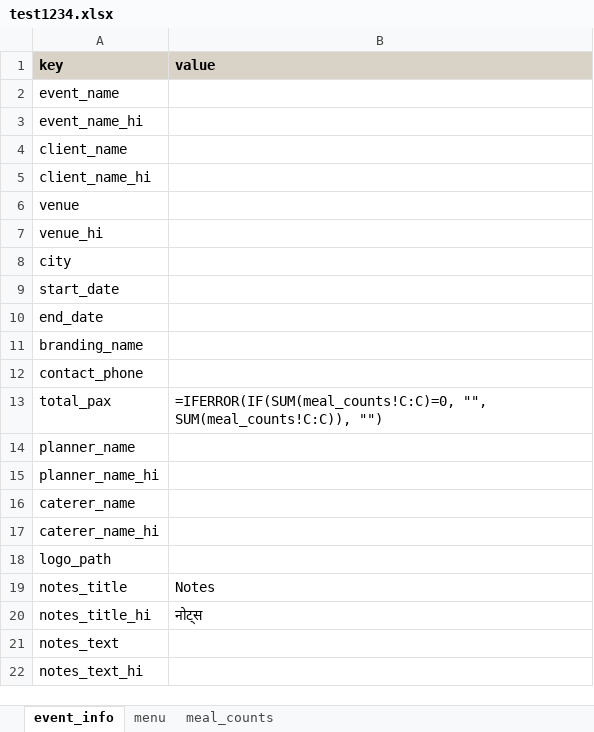
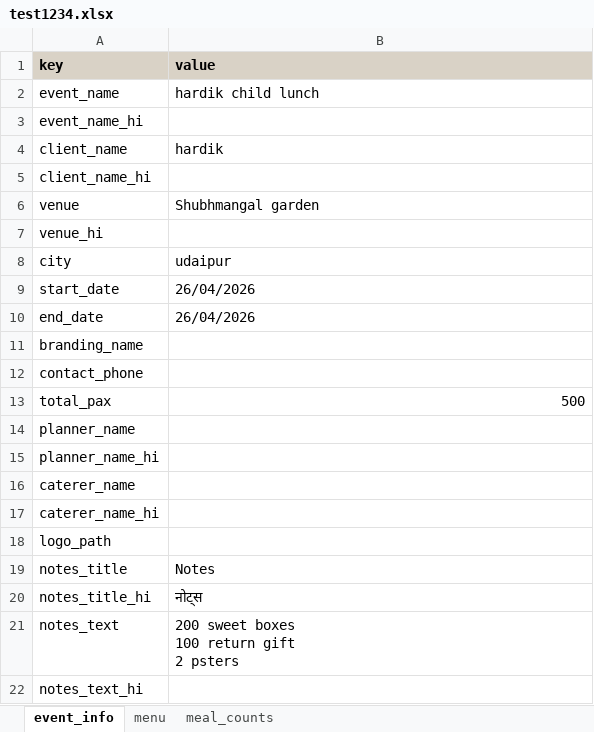
Before and after one commit to dragonmastr/pushp-events, an Excel workbook: data/test1234.xlsx, sheet event_info, drawn as a sheet; values as stored, in another font and other column widths than the file's, no borders; formulas without a stored value are shown as written; 2 other sheets too large or unreadable and not compared; ↵ is a line break in a cell; the diff names each change by its address in the sheet, - before the commit and + after, or states it on an @@ line.

Commit message:
Fixing the UI and workaround the excel fix

```diff
--- a/data/test1234.xlsx (sheet event_info)
+++ b/data/test1234.xlsx (sheet event_info)
-B2 (value): (empty)
+B2 (value): hardik child lunch
-B4 (value): (empty)
+B4 (value): hardik
-B6 (value): (empty)
+B6 (value): Shubhmangal garden
-B8 (value): (empty)
+B8 (value): udaipur
-B9:B10 (value): (empty)
+B9:B10 (value): 26/04/2026
-B13 (value): =IFERROR(IF(SUM(meal_counts!C:C)=0, "", SUM(meal_counts!C:C)), "")
+B13 (value): 500
-B21 (value): (empty)
+B21 (value): 200 sweet boxes ↵ 100 return gift ↵ 2 psters
```
Also changed, not shown: 10 other files.
